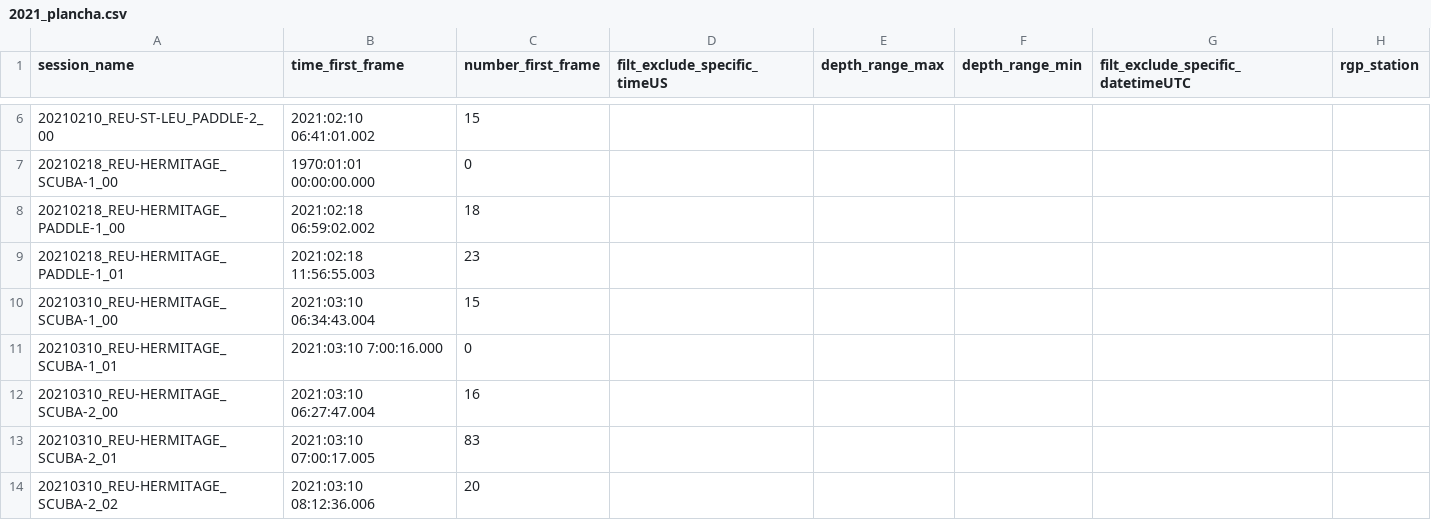
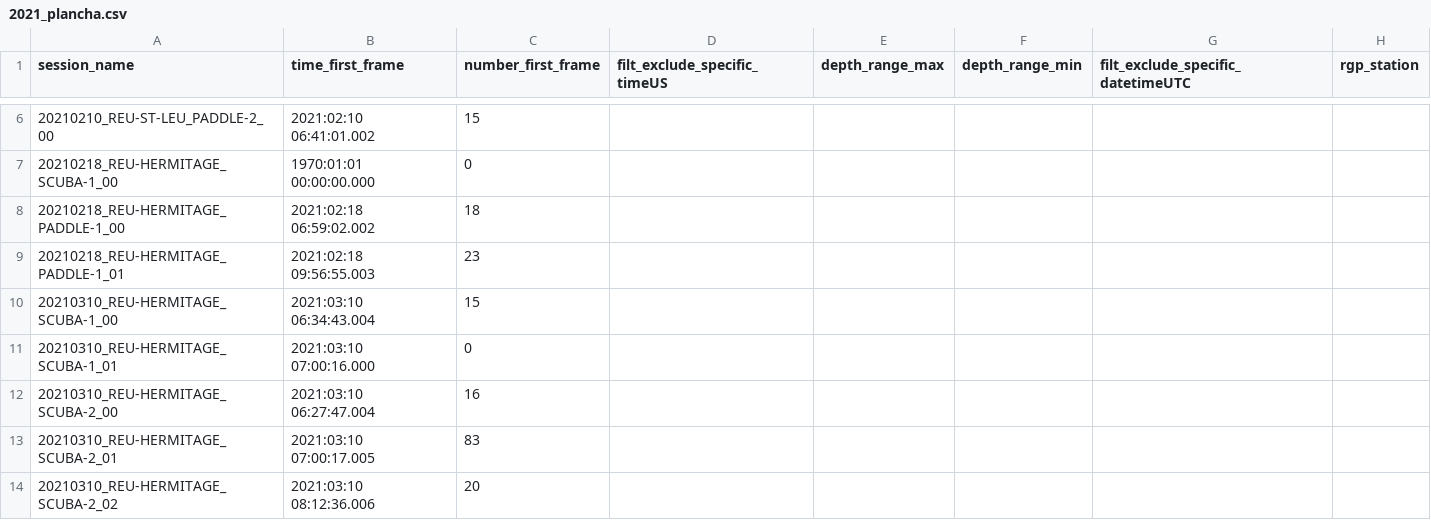
Before and after one commit to SeatizenDOI/plancha-workflow, a CSV file: csv/2021_plancha.csv, drawn as a sheet; only a part is shown, gaps mark what is left out.

```diff
--- a/csv/2021_plancha.csv
+++ b/csv/2021_plancha.csv
@@ -8,5 +8,5 @@ session_name,time_first_frame,number_first_frame,filt_exclude_specific_timeUS,de
 20210218_REU-HERMITAGE_PADDLE-1_00,2021:02:18 06:59:02.002,18,,,,,
-20210218_REU-HERMITAGE_PADDLE-1_01,2021:02:18 11:56:55.003,23,,,,,
+20210218_REU-HERMITAGE_PADDLE-1_01,2021:02:18 09:56:55.003,23,,,,,
 20210310_REU-HERMITAGE_SCUBA-1_00,2021:03:10 06:34:43.004,15,,,,,
-20210310_REU-HERMITAGE_SCUBA-1_01,2021:03:10 7:00:16.000,0,,,,,
+20210310_REU-HERMITAGE_SCUBA-1_01,2021:03:10 07:00:16.000,0,,,,,
 20210310_REU-HERMITAGE_SCUBA-2_00,2021:03:10 06:27:47.004,16,,,,,
```
Also changed, not shown: csv/202311_plancha.csv, 8 other files.
